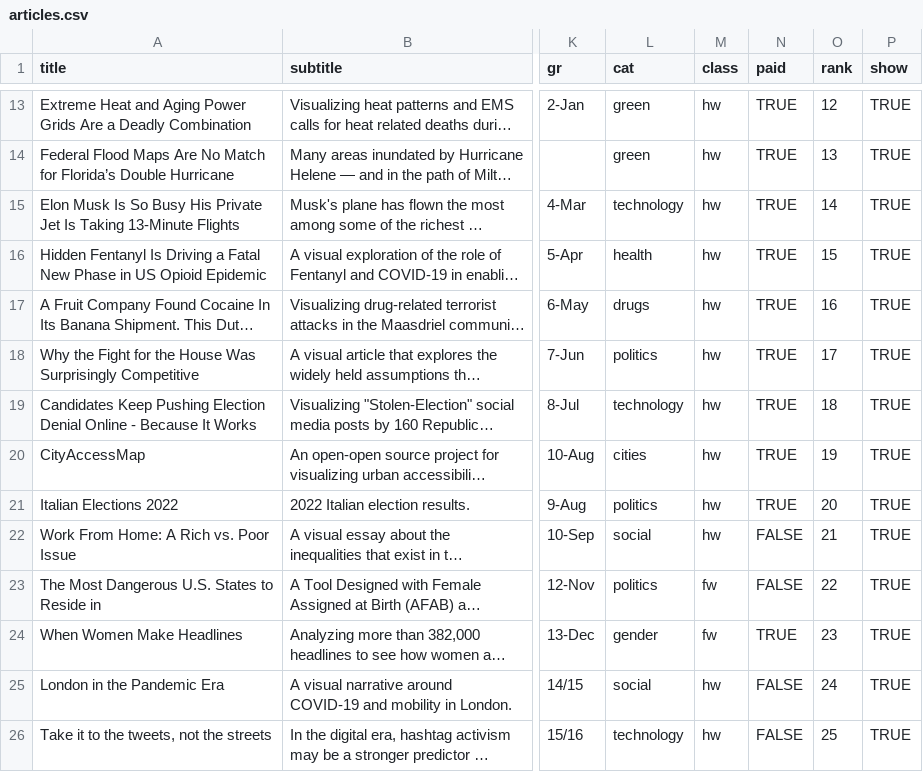
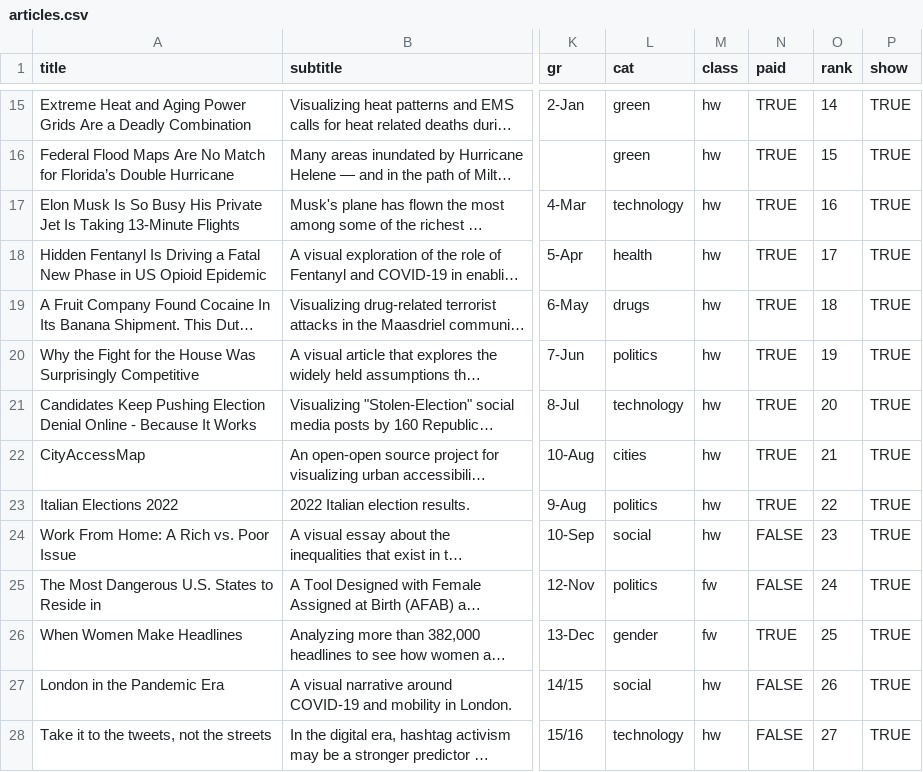
Before and after one commit to lnicoletti/personal-website, a CSV file: static/data/articles.csv, drawn as a sheet; only a part is shown, gaps mark what is left out; long unchanged cells end in …; addresses are those after the commit; the diff covers the shown part only; the diff names each change by its address in the sheet, - before the commit and + after, or states it on an @@ line.

```diff
--- a/static/data/articles.csv
+++ b/static/data/articles.csv
-O15 (rank): 12
+O15 (rank): 14
-O16 (rank): 13
+O16 (rank): 15
-O17 (rank): 14
+O17 (rank): 16
-O18 (rank): 15
+O18 (rank): 17
-O19 (rank): 16
+O19 (rank): 18
-O20 (rank): 17
+O20 (rank): 19
-O21 (rank): 18
+O21 (rank): 20
-O22 (rank): 19
+O22 (rank): 21
-O23 (rank): 20
+O23 (rank): 22
-O24 (rank): 21
+O24 (rank): 23
-O25 (rank): 22
+O25 (rank): 24
-O26 (rank): 23
+O26 (rank): 25
-O27 (rank): 24
+O27 (rank): 26
-O28 (rank): 25
+O28 (rank): 27
```
Also changed, not shown: 2 added rows and 17 edited cells elsewhere in this file, static/data/articles_old.csv, 8 other files.
